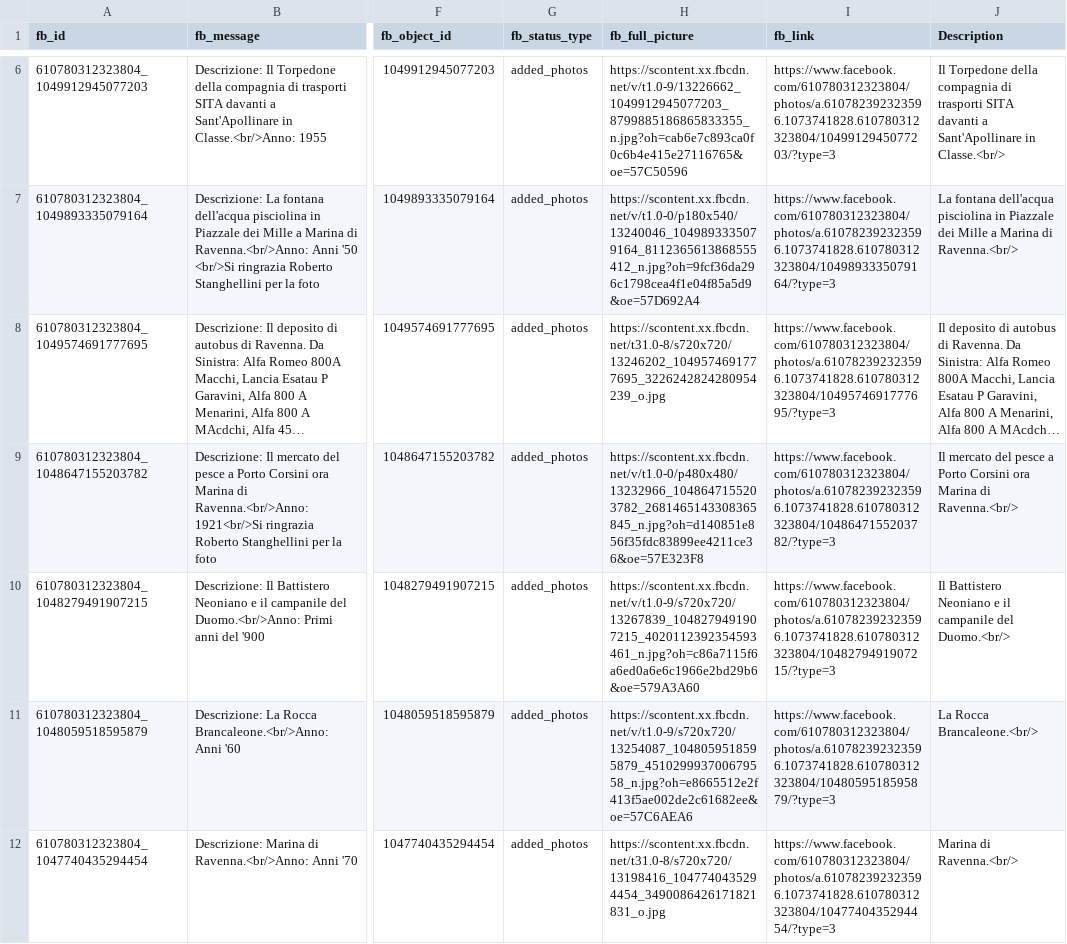
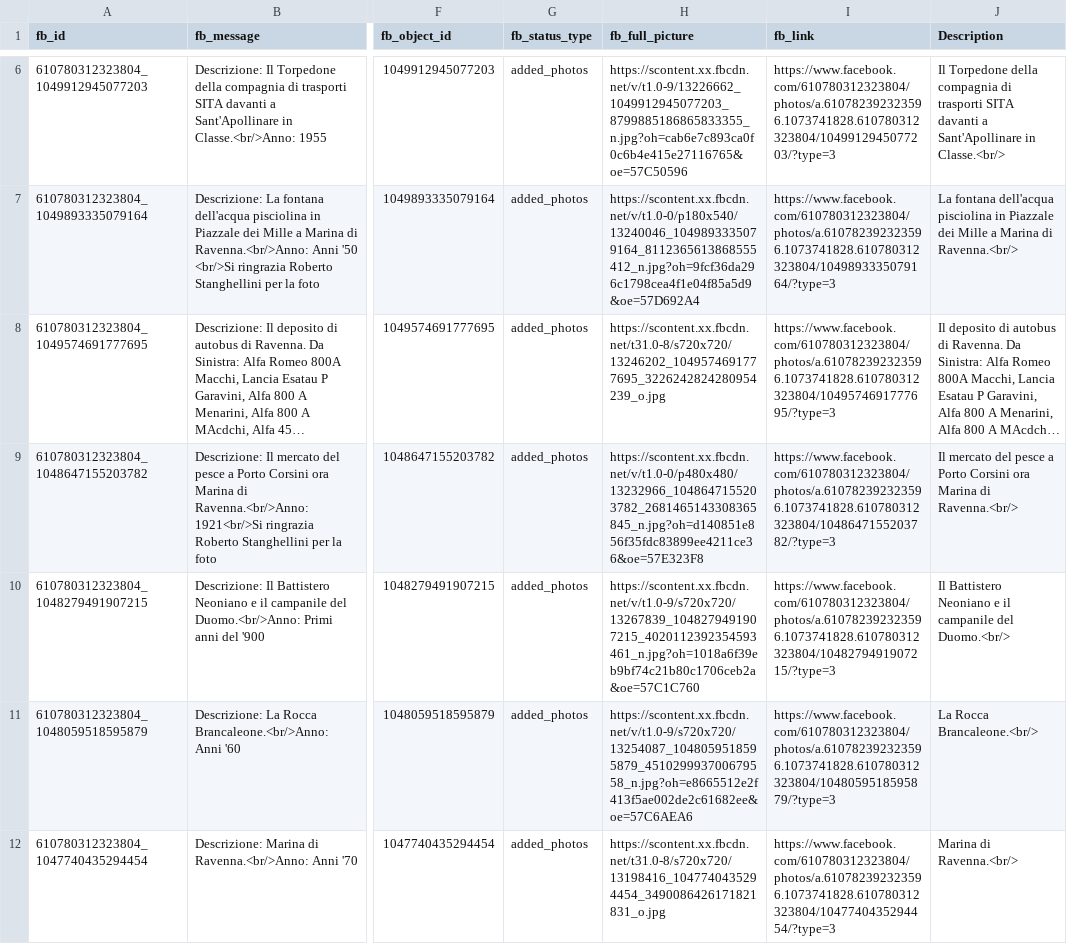
Before and after one commit to eccoilmoro/oldnyc, a CSV file: facebook-posts.csv, drawn as a sheet; only a part is shown, gaps mark what is left out; long unchanged cells end in …; the diff covers the shown part only; the diff names each change by its address in the sheet, - before the commit and + after, or states it on an @@ line.

```diff
--- a/facebook-posts.csv
+++ b/facebook-posts.csv
-H10 (fb_full_picture): https://scontent.xx.fbcdn.net/v/t1.0-9/s720x720/13267839_1048279491907215_4020112392354593461_n.jpg?oh=c86a7115f6a6ed0a6e6c1966e2bd29b6&oe=579A3A60
+H10 (fb_full_picture): https://scontent.xx.fbcdn.net/v/t1.0-9/s720x720/13267839_1048279491907215_4020112392354593461_n.jpg?oh=1018a6f39eb9bf74c21b80c1706ceb2a&oe=57C1C760
```
Also changed, not shown: 72 edited cells elsewhere in this file, 5 other files.
